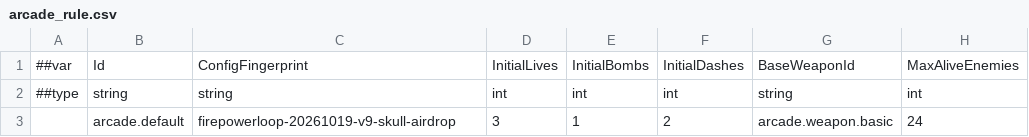
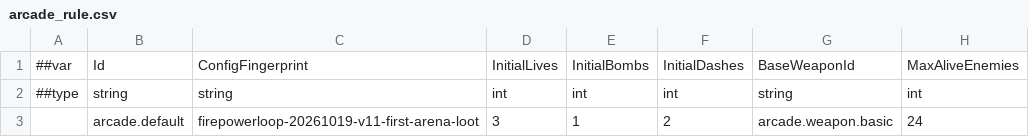
Before and after one commit to godspacecc/FirepowerLoop, a CSV file: Config/DataCsv/arcade_rule.csv, drawn as a sheet; only a part is shown; the diff names each change by its address in the sheet, - before the commit and + after, or states it on an @@ line.

```diff
--- a/Config/DataCsv/arcade_rule.csv
+++ b/Config/DataCsv/arcade_rule.csv
-C3: firepowerloop-20261019-v9-skull-airdrop
+C3: firepowerloop-20261019-v11-first-arena-loot
```
Also changed, not shown: Config/DataCsv/arcade_arena.csv, Config/DataCsv/arcade_enemy_group.csv, 57 other files.
